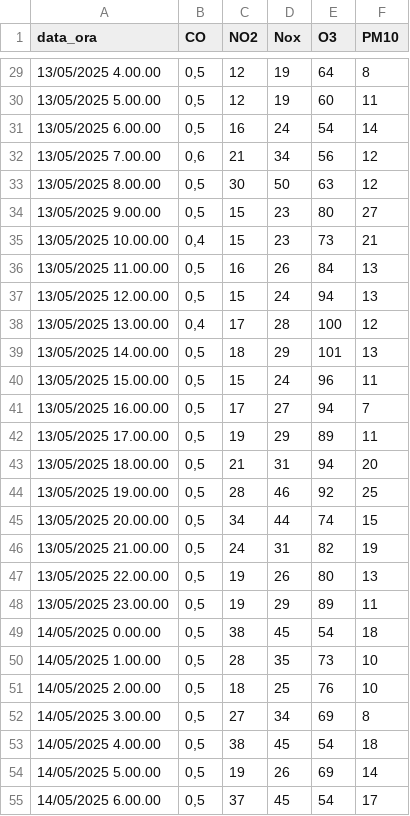
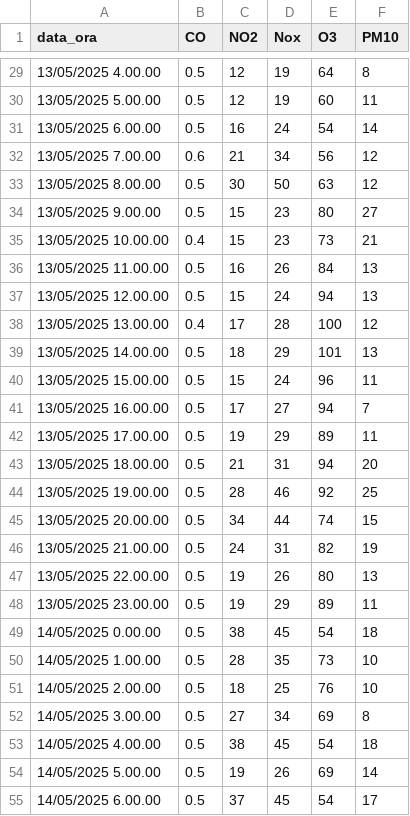
Before and after one commit to c-samuele/AirScope, a CSV file: public/assets/dacaricare.csv, drawn as a sheet; only a part is shown, gaps mark what is left out; the diff covers the shown part only.

```diff
--- a/public/assets/dacaricare.csv
+++ b/public/assets/dacaricare.csv
@@ -29,27 +29,27 @@ data_ora,CO,NO2,Nox,O3,PM10
-13/05/2025 4.00.00,"0,5",12,19,64,8
-13/05/2025 5.00.00,"0,5",12,19,60,11
-13/05/2025 6.00.00,"0,5",16,24,54,14
-13/05/2025 7.00.00,"0,6",21,34,56,12
-13/05/2025 8.00.00,"0,5",30,50,63,12
-13/05/2025 9.00.00,"0,5",15,23,80,27
-13/05/2025 10.00.00,"0,4",15,23,73,21
-13/05/2025 11.00.00,"0,5",16,26,84,13
-13/05/2025 12.00.00,"0,5",15,24,94,13
-13/05/2025 13.00.00,"0,4",17,28,100,12
-13/05/2025 14.00.00,"0,5",18,29,101,13
-13/05/2025 15.00.00,"0,5",15,24,96,11
-13/05/2025 16.00.00,"0,5",17,27,94,7
-13/05/2025 17.00.00,"0,5",19,29,89,11
-13/05/2025 18.00.00,"0,5",21,31,94,20
-13/05/2025 19.00.00,"0,5",28,46,92,25
-13/05/2025 20.00.00,"0,5",34,44,74,15
-13/05/2025 21.00.00,"0,5",24,31,82,19
-13/05/2025 22.00.00,"0,5",19,26,80,13
-13/05/2025 23.00.00,"0,5",19,29,89,11
-14/05/2025 0.00.00,"0,5",38,45,54,18
-14/05/2025 1.00.00,"0,5",28,35,73,10
-14/05/2025 2.00.00,"0,5",18,25,76,10
-14/05/2025 3.00.00,"0,5",27,34,69,8
-14/05/2025 4.00.00,"0,5",38,45,54,18
-14/05/2025 5.00.00,"0,5",19,26,69,14
-14/05/2025 6.00.00,"0,5",37,45,54,17
+13/05/2025 4.00.00,"0.5",12,19,64,8
+13/05/2025 5.00.00,"0.5",12,19,60,11
+13/05/2025 6.00.00,"0.5",16,24,54,14
+13/05/2025 7.00.00,"0.6",21,34,56,12
+13/05/2025 8.00.00,"0.5",30,50,63,12
+13/05/2025 9.00.00,"0.5",15,23,80,27
+13/05/2025 10.00.00,"0.4",15,23,73,21
+13/05/2025 11.00.00,"0.5",16,26,84,13
+13/05/2025 12.00.00,"0.5",15,24,94,13
+13/05/2025 13.00.00,"0.4",17,28,100,12
+13/05/2025 14.00.00,"0.5",18,29,101,13
+13/05/2025 15.00.00,"0.5",15,24,96,11
+13/05/2025 16.00.00,"0.5",17,27,94,7
+13/05/2025 17.00.00,"0.5",19,29,89,11
+13/05/2025 18.00.00,"0.5",21,31,94,20
+13/05/2025 19.00.00,"0.5",28,46,92,25
+13/05/2025 20.00.00,"0.5",34,44,74,15
+13/05/2025 21.00.00,"0.5",24,31,82,19
+13/05/2025 22.00.00,"0.5",19,26,80,13
+13/05/2025 23.00.00,"0.5",19,29,89,11
+14/05/2025 0.00.00,"0.5",38,45,54,18
+14/05/2025 1.00.00,"0.5",28,35,73,10
+14/05/2025 2.00.00,"0.5",18,25,76,10
+14/05/2025 3.00.00,"0.5",27,34,69,8
+14/05/2025 4.00.00,"0.5",38,45,54,18
+14/05/2025 5.00.00,"0.5",19,26,69,14
+14/05/2025 6.00.00,"0.5",37,45,54,17
```
Also changed, not shown: 117 edited cells elsewhere in this file, 12 other files.
